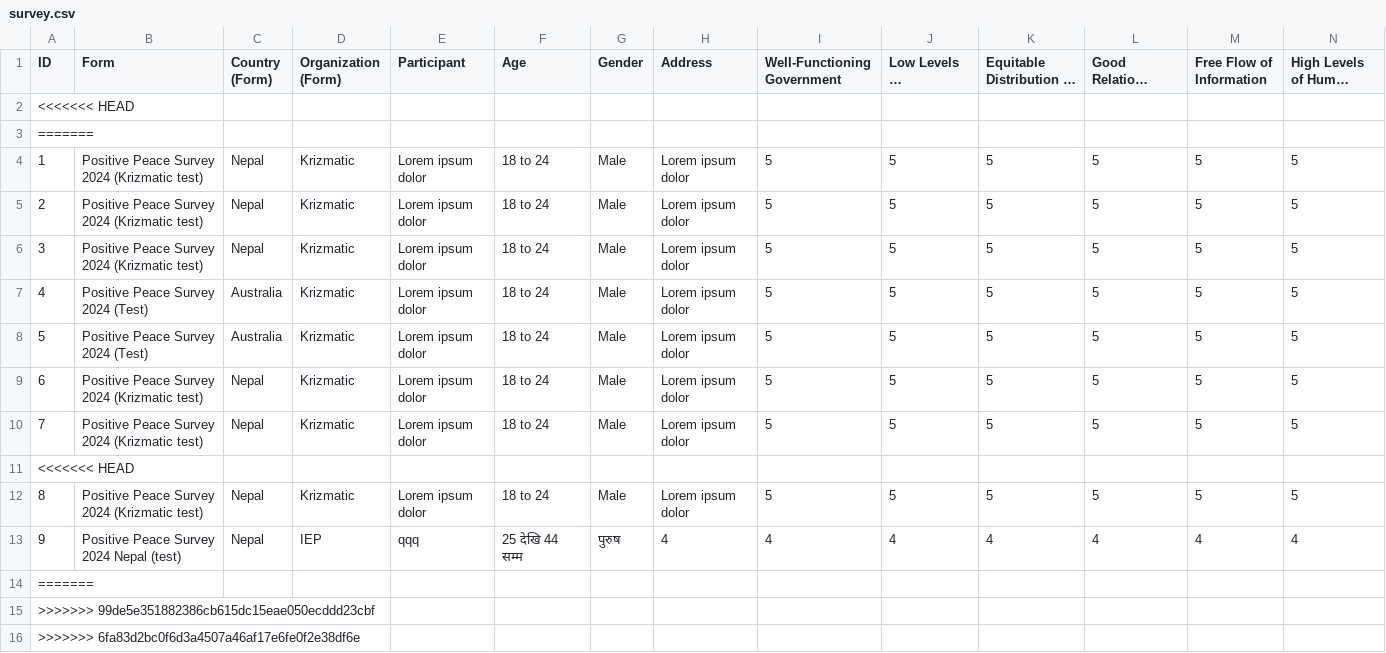
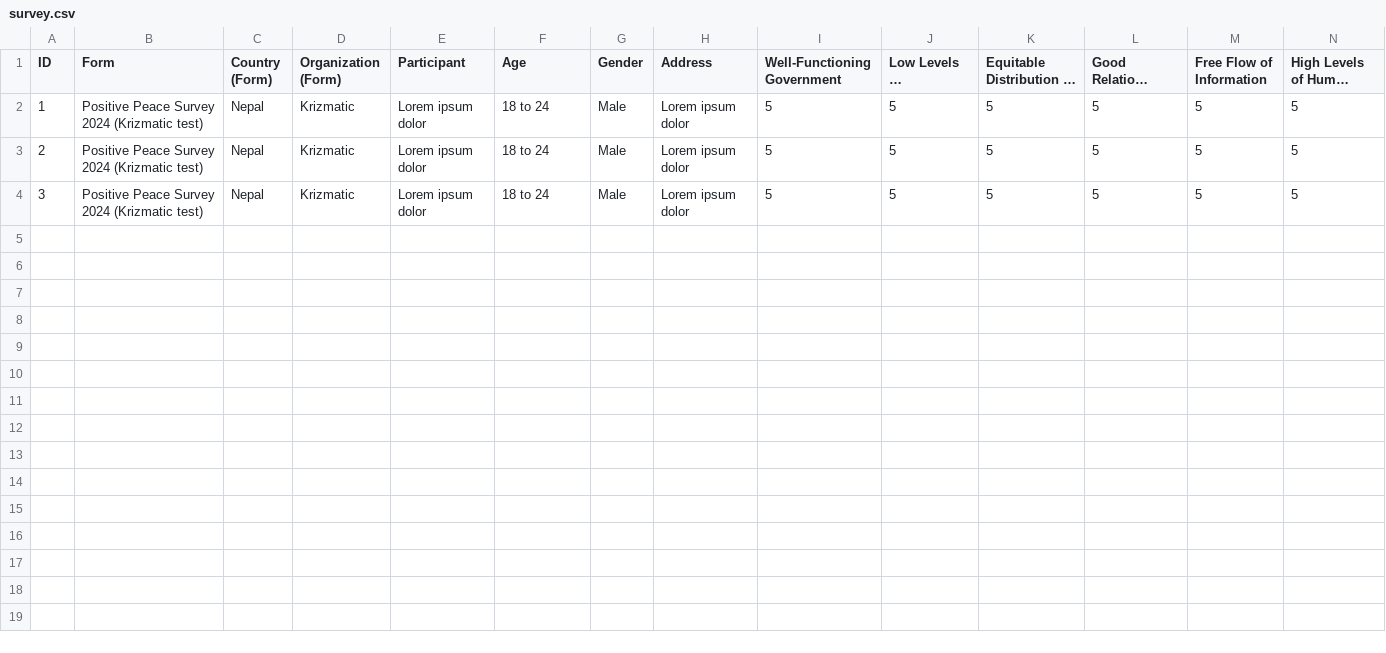
Before and after one commit to anupshakya7/typeform-dashboard, a CSV file: public/survey.csv, drawn as a sheet; only a part is shown; long unchanged cells end in …; rows hold the shown columns only; the diff names each change by its address in the sheet, - before the commit and + after, or states it on an @@ line.

```diff
--- a/public/survey.csv
+++ b/public/survey.csv
-row 2: <<<<<<< HEAD
-row 3: =======
-row 7: 4 | Positive Peace Survey 2024 (Test) | Australia | Krizmatic | Lorem ipsum dolor | 18 to 24 | Male | Lorem ipsum dolor | 5 | 5 | 5 | 5 | 5 | 5
-row 8: 5 | Positive Peace Survey 2024 (Test) | Australia | Krizmatic | Lorem ipsum dolor | 18 to 24 | Male | Lorem ipsum dolor | 5 | 5 | 5 | 5 | 5 | 5
-row 9: 6 | Positive Peace Survey 2024 (Krizmatic test) | Nepal | Krizmatic | Lorem ipsum dolor | 18 to 24 | Male | Lorem ipsum dolor | 5 | 5 | 5 | 5 | 5 | 5
-row 10: 7 | Positive Peace Survey 2024 (Krizmatic test) | Nepal | Krizmatic | Lorem ipsum dolor | 18 to 24 | Male | Lorem ipsum dolor | 5 | 5 | 5 | 5 | 5 | 5
-row 11: <<<<<<< HEAD
-row 12: 8 | Positive Peace Survey 2024 (Krizmatic test) | Nepal | Krizmatic | Lorem ipsum dolor | 18 to 24 | Male | Lorem ipsum dolor | 5 | 5 | 5 | 5 | 5 | 5
-row 13: 9 | Positive Peace Survey 2024 Nepal (test) | Nepal | IEP | qqq | 25 देखि 44 सम्म | पुरुष | 4 | 4 | 4 | 4 | 4 | 4 | 4
-row 14: =======
-row 15: >>>>>>> 99de5e351882386cb615dc15eae050ecddd23cbf
-row 16: >>>>>>> 6fa83d2bc0f6d3a4507a46af17e6fe0f2e38df6e
```
Also changed, not shown: public/form.csv, 23 other files.
